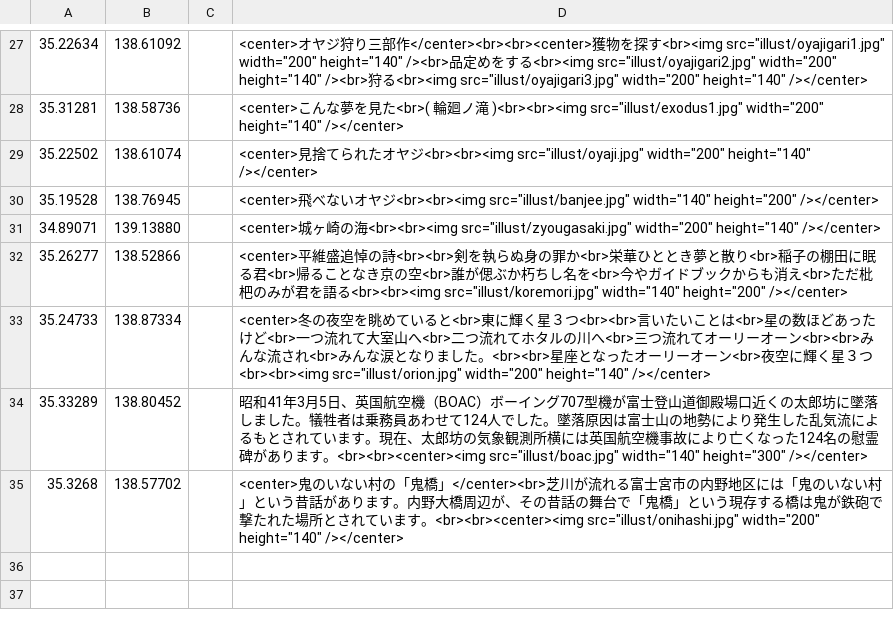
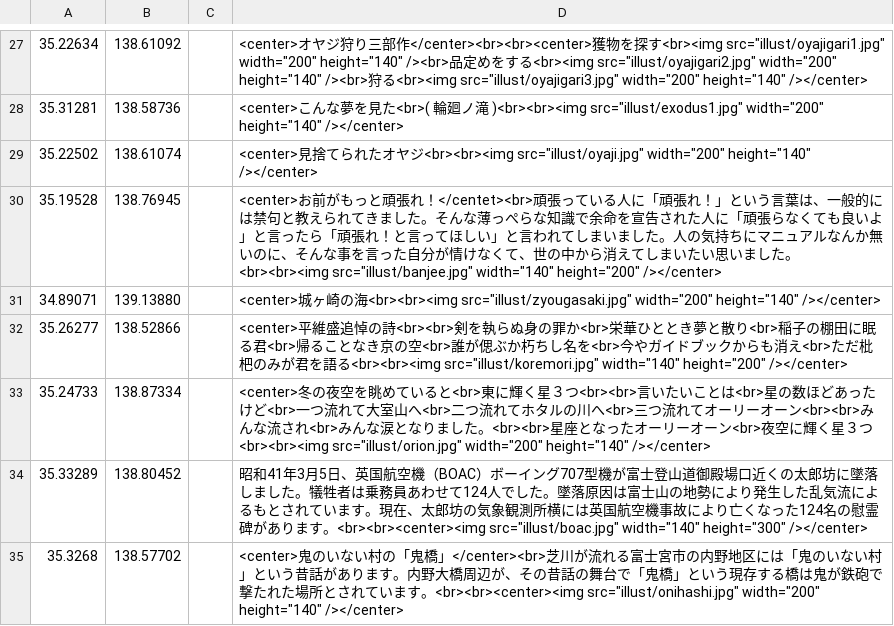
Before and after one commit to shibakin507/darkside, a CSV file: data/zetubou.csv, drawn as a sheet; only a part is shown, gaps mark what is left out.

Commit message:
Update zetubou.csv

```diff
--- a/data/zetubou.csv
+++ b/data/zetubou.csv
@@ -29,3 +29,3 @@
 35.22502,138.61074,,<center>見捨てられたオヤジ<br><br><img src="illust/oyaji.jpg" width="200" height="140" /></center>
-35.19528,138.76945,,<center>飛べないオヤジ<br><br><img src="illust/banjee.jpg" width="140" height="200" /></center>
+35.19528,138.76945,,<center>お前がもっと頑張れ！</centet><br>頑張っている人に「頑張れ！」という言葉は、一般的には禁句と教えられてきました。そんな薄っぺらな知識で余命を宣告された人に「頑張らなくても良いよ」と言ったら「頑張れ！と言ってほしい」と言われてしまいました。人の気持ちにマニュアルなんか無いのに、そんな事を言った自分が情けなくて、世の中から消えてしまいたい思いました。<br><br><img src="illust/banjee.jpg" width="140" height="200" /></center>
 34.89071,139.13880,,<center>城ヶ崎の海<br><br><img src="illust/zyougasaki.jpg" width="200" height="140" /></center>
```
